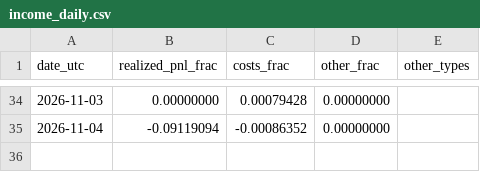
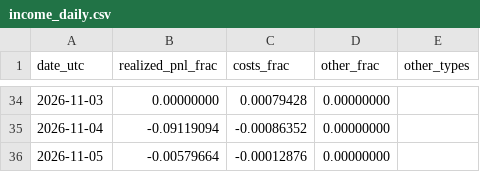
Before and after one commit to reouthq/track, a CSV file: data/income_daily.csv, drawn as a sheet; only a part is shown, gaps mark what is left out.

```diff
--- a/data/income_daily.csv
+++ b/data/income_daily.csv
@@ -35 +35,2 @@ date_utc,realized_pnl_frac,costs_frac,other_frac,other_types
 2026-11-04,-0.09119094,-0.00086352,0.00000000,
+2026-11-05,-0.00579664,-0.00012876,0.00000000,
```
Also changed, not shown: data/equity_daily.csv, data/monthly.csv, 4 other files.
